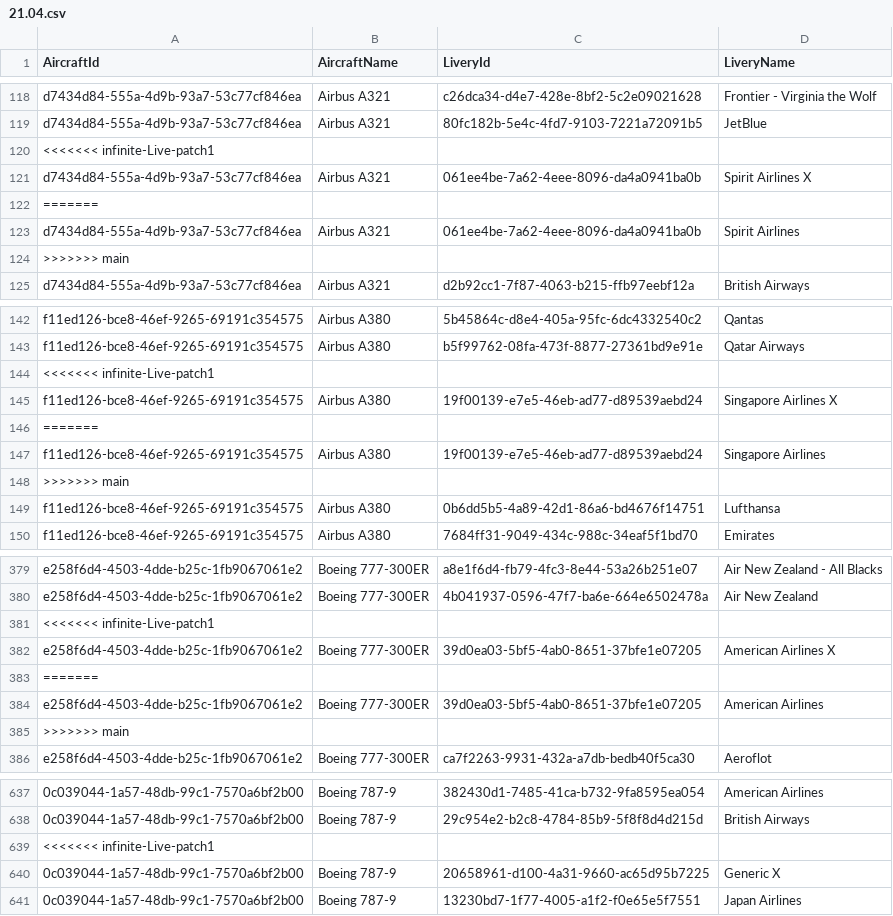
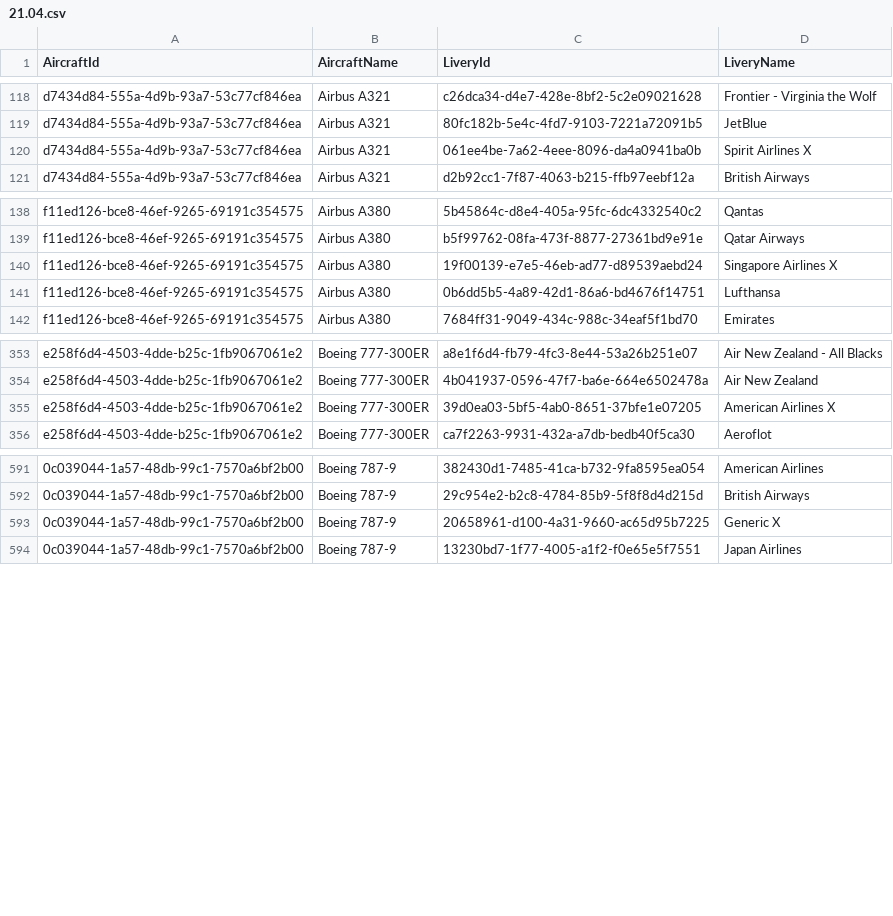
Before and after one commit to ilyafederovru1/Infinite_Live, a CSV file: 21.04.csv, drawn as a sheet; only a part is shown, gaps mark what is left out; the diff covers the shown part only; the diff names each change by its address in the sheet, - before the commit and + after, or states it on an @@ line.

```diff
--- a/21.04.csv
+++ b/21.04.csv
-row 120: <<<<<<< infinite-Live-patch1
-row 122: =======
-row 123: d7434d84-555a-4d9b-93a7-53c77cf846ea | Airbus A321 | 061ee4be-7a62-4eee-8096-da4a0941ba0b | Spirit Airlines
-row 124: >>>>>>> main
-row 144: <<<<<<< infinite-Live-patch1
-row 146: =======
-row 147: f11ed126-bce8-46ef-9265-69191c354575 | Airbus A380 | 19f00139-e7e5-46eb-ad77-d89539aebd24 | Singapore Airlines
-row 148: >>>>>>> main
-row 381: <<<<<<< infinite-Live-patch1
-row 383: =======
-row 384: e258f6d4-4503-4dde-b25c-1fb9067061e2 | Boeing 777-300ER | 39d0ea03-5bf5-4ab0-8651-37bfe1e07205 | American Airlines
-row 385: >>>>>>> main
-row 639: <<<<<<< infinite-Live-patch1
```
Also changed, not shown: 56 removed rows elsewhere in this file.
